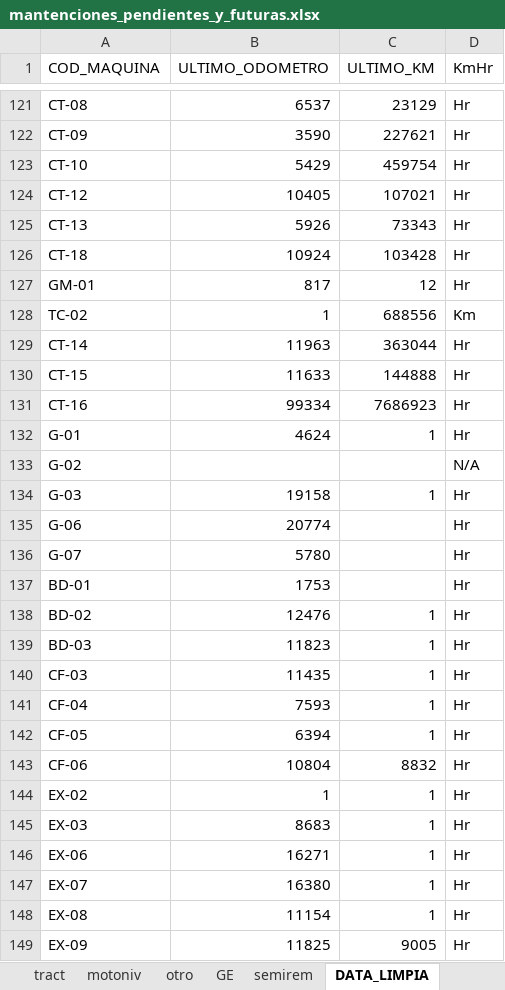
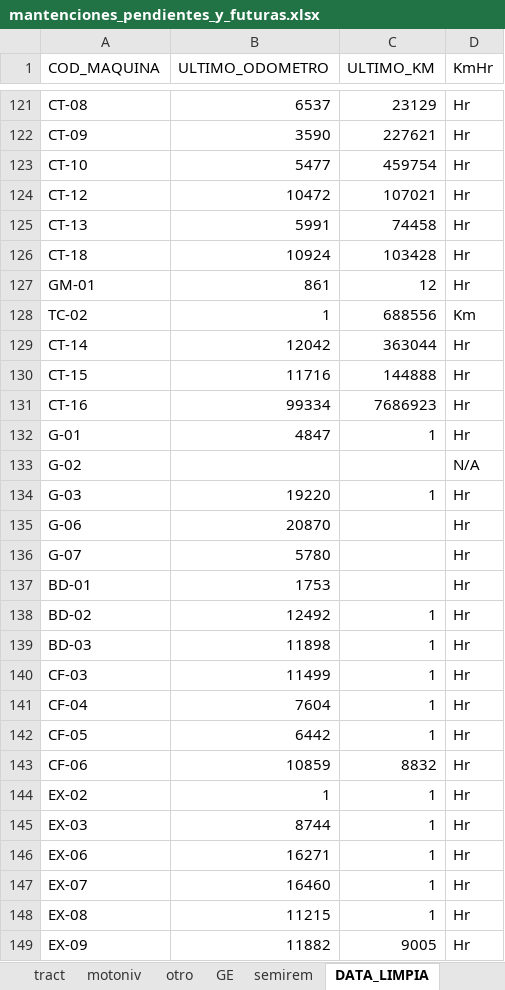
Before and after one commit to empresa237/pruebamanten, an Excel workbook: mantenciones_pendientes_y_futuras.xlsx, sheet DATA_LIMPIA, drawn as a sheet; only a part is shown, gaps mark what is left out; values as stored, in another font and other column widths than the file's, no borders; charts and pictures not drawn; the diff covers the shown part only; the diff names each change by its address in the sheet, - before the commit and + after, or states it on an @@ line.

```diff
--- a/mantenciones_pendientes_y_futuras.xlsx (sheet DATA_LIMPIA)
+++ b/mantenciones_pendientes_y_futuras.xlsx (sheet DATA_LIMPIA)
-B123 (ULTIMO_ODOMETRO): 5429
+B123 (ULTIMO_ODOMETRO): 5477
-B124 (ULTIMO_ODOMETRO): 10405
+B124 (ULTIMO_ODOMETRO): 10472
-B125 (ULTIMO_ODOMETRO): 5926
+B125 (ULTIMO_ODOMETRO): 5991
-C125 (ULTIMO_KM): 73343
+C125 (ULTIMO_KM): 74458
-B127 (ULTIMO_ODOMETRO): 817
+B127 (ULTIMO_ODOMETRO): 861
-B129 (ULTIMO_ODOMETRO): 11963
+B129 (ULTIMO_ODOMETRO): 12042
-B130 (ULTIMO_ODOMETRO): 11633
+B130 (ULTIMO_ODOMETRO): 11716
-B132 (ULTIMO_ODOMETRO): 4624
+B132 (ULTIMO_ODOMETRO): 4847
-B134 (ULTIMO_ODOMETRO): 19158
+B134 (ULTIMO_ODOMETRO): 19220
-B135 (ULTIMO_ODOMETRO): 20774
+B135 (ULTIMO_ODOMETRO): 20870
-B138 (ULTIMO_ODOMETRO): 12476
+B138 (ULTIMO_ODOMETRO): 12492
-B139 (ULTIMO_ODOMETRO): 11823
+B139 (ULTIMO_ODOMETRO): 11898
-B140 (ULTIMO_ODOMETRO): 11435
+B140 (ULTIMO_ODOMETRO): 11499
-B141 (ULTIMO_ODOMETRO): 7593
+B141 (ULTIMO_ODOMETRO): 7604
-B142 (ULTIMO_ODOMETRO): 6394
+B142 (ULTIMO_ODOMETRO): 6442
-B143 (ULTIMO_ODOMETRO): 10804
+B143 (ULTIMO_ODOMETRO): 10859
-B145 (ULTIMO_ODOMETRO): 8683
+B145 (ULTIMO_ODOMETRO): 8744
-B147 (ULTIMO_ODOMETRO): 16380
+B147 (ULTIMO_ODOMETRO): 16460
-B148 (ULTIMO_ODOMETRO): 11154
+B148 (ULTIMO_ODOMETRO): 11215
-B149 (ULTIMO_ODOMETRO): 11825
+B149 (ULTIMO_ODOMETRO): 11882
```
Also changed, not shown: 2 added rows and 106 edited cells elsewhere in this sheet, sheet MAQUINAS_IMPORT, sheet c, sheet ca, sheet ex, sheet retro, sheet carg, 6 more sheets.
